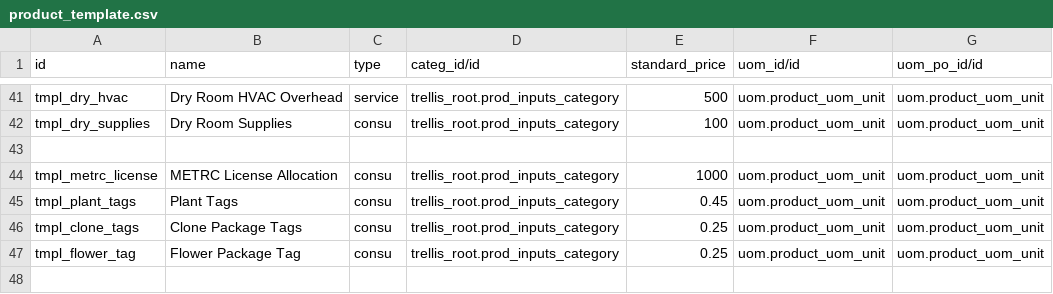
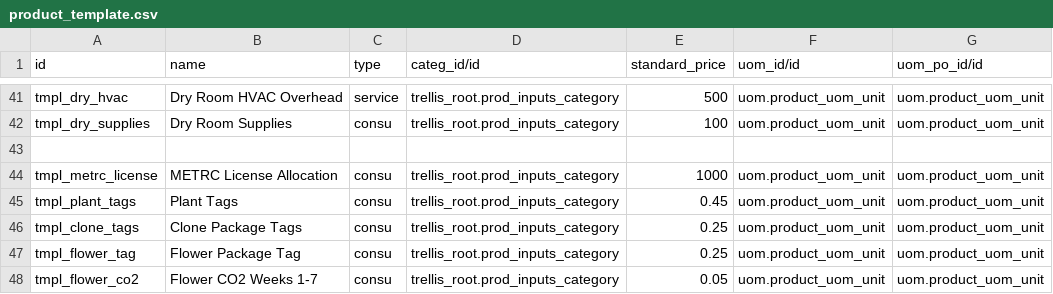
Before and after one commit to zpenrodtrellis/trellis-pack, a CSV file: addons/trellis_root/data/product_template.csv, drawn as a sheet; only a part is shown, gaps mark what is left out; the diff names each change by its address in the sheet, - before the commit and + after, or states it on an @@ line.

Commit message:
Ensure product templates, products, BoM, and categories load in correct order

```diff
--- a/addons/trellis_root/data/product_template.csv
+++ b/addons/trellis_root/data/product_template.csv
+row 48: tmpl_flower_co2 | Flower CO2 Weeks 1-7 | consu | trellis_root.prod_inputs_category | 0.05 | uom.product_uom_unit | uom.product_uom_unit
```
Also changed, not shown: addons/trellis_root/data/mrp_bom_line.csv, addons/trellis_root/data/product_product.csv.
